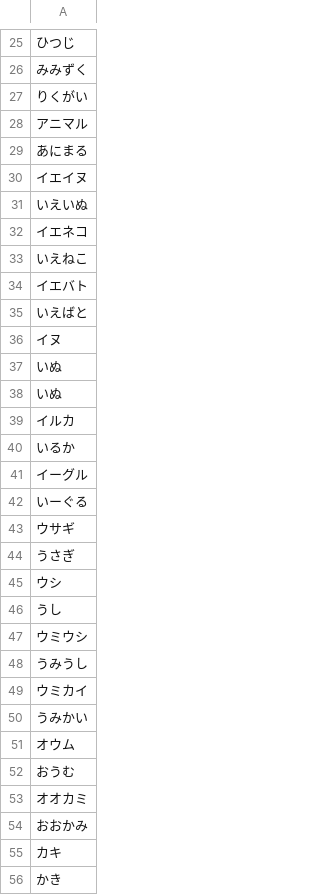
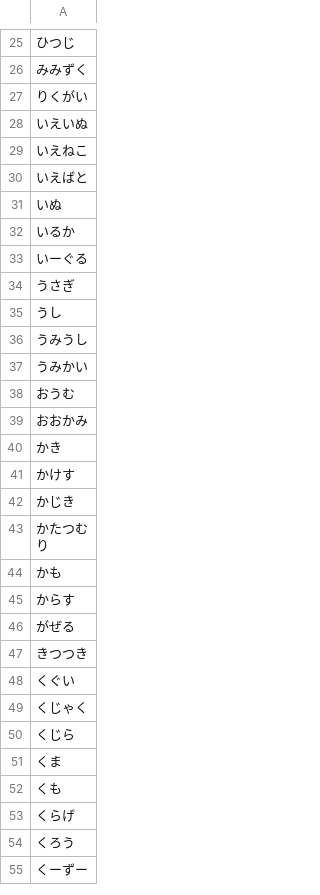
Before and after one commit to oecu-kozaki-lab/hina_test, a CSV file: docs/動物キーワード.csv, drawn as a sheet; only a part is shown, gaps mark what is left out; the shorter side is filled out with more unchanged rows; the diff covers the shown part only.

Commit message:
Update 動物キーワード.csv

```diff
--- a/docs/動物キーワード.csv
+++ b/docs/動物キーワード.csv
@@ -27,30 +27,14 @@
 りくがい
-アニマル
-あにまる
-イエイヌ
 いえいぬ
-イエネコ
 いえねこ
-イエバト
 いえばと
-イヌ
 いぬ
-いぬ
-イルカ
 いるか
-イーグル
 いーぐる
-ウサギ
 うさぎ
-ウシ
 うし
-ウミウシ
 うみうし
-ウミカイ
 うみかい
-オウム
 おうむ
-オオカミ
 おおかみ
-カキ
 かき
```
Also changed, not shown: 65 removed rows elsewhere in this file.
